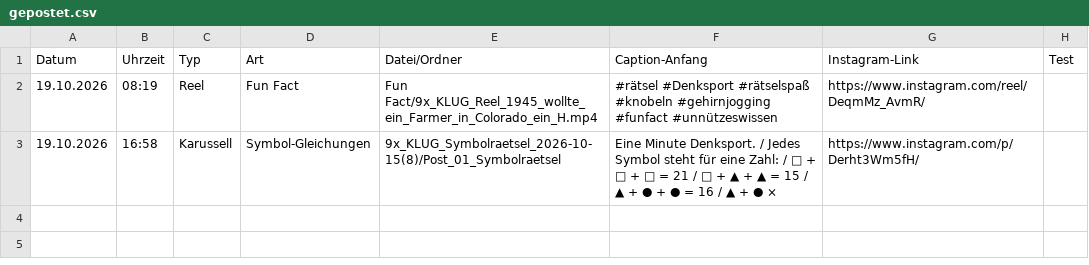
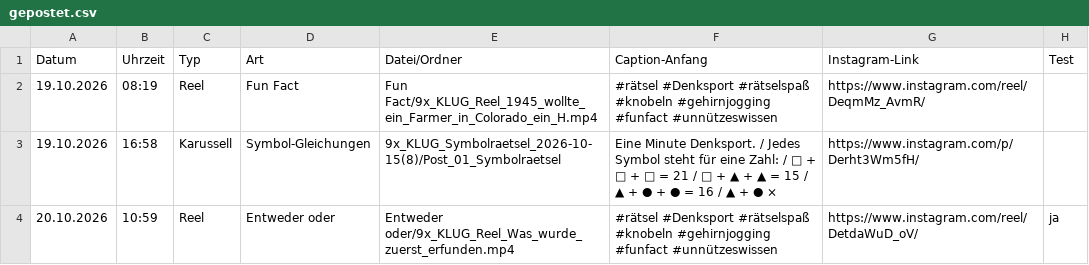
Before and after one commit to 9xKLUG/9xklug-autopost, a CSV file: status/gepostet.csv, drawn as a sheet.

Commit message:
Gepostet

```diff
--- a/status/gepostet.csv
+++ b/status/gepostet.csv
@@ -3 +3,2 @@
 19.10.2026;16:58;Karussell;Symbol-Gleichungen;9x_KLUG_Symbolraetsel_2026-10-15(8)/Post_01_Symbolraetsel;Eine Minute Denksport. / Jedes Symbol steht für eine Zahl: / □ + □ + □ = 21 / □ + ▲ + ▲ = 15 / ▲ + ● + ● = 16 / ▲ + ● × ;https://www.instagram.com/p/Derht3Wm5fH/;
+20.10.2026;10:59;Reel;Entweder oder;Entweder oder/9x_KLUG_Reel_Was_wurde_zuerst_erfunden.mp4;#rätsel #Denksport #rätselspaß #knobeln #gehirnjogging #funfact #unnützeswissen;https://www.instagram.com/reel/DetdaWuD_oV/;ja
```
Also changed, not shown: status/geplant.csv, 1 other file.
